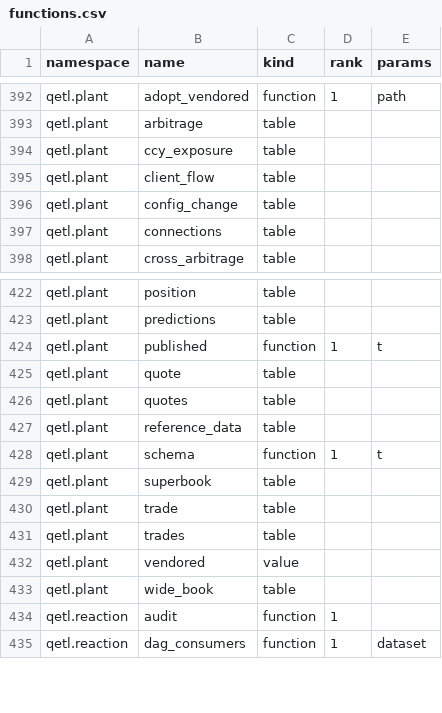
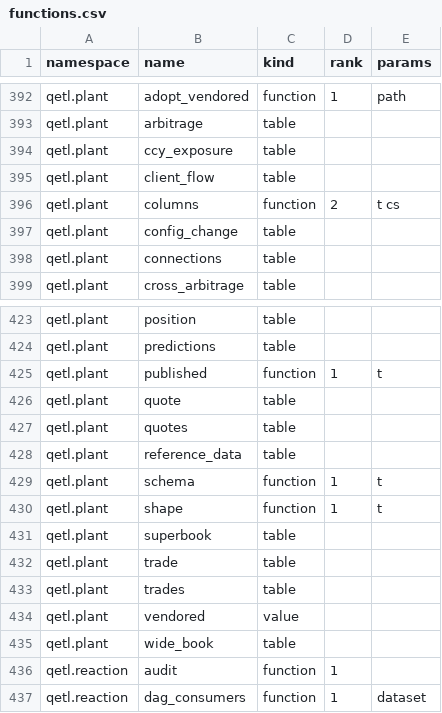
Before and after one commit to kwojdalski/uqf, a CSV file: docs/reference/surfaces/current/functions.csv, drawn as a sheet; only a part is shown, gaps mark what is left out.

```diff
--- a/docs/reference/surfaces/current/functions.csv
+++ b/docs/reference/surfaces/current/functions.csv
@@ -395,2 +395,3 @@ qetl.plant,ccy_exposure,table,,
 qetl.plant,client_flow,table,,
+qetl.plant,columns,function,2,t cs
 qetl.plant,config_change,table,,
@@ -428,2 +429,3 @@ qetl.plant,reference_data,table,,
 qetl.plant,schema,function,1,t
+qetl.plant,shape,function,1,t
 qetl.plant,superbook,table,,
```
Also changed, not shown: 15 other files.
